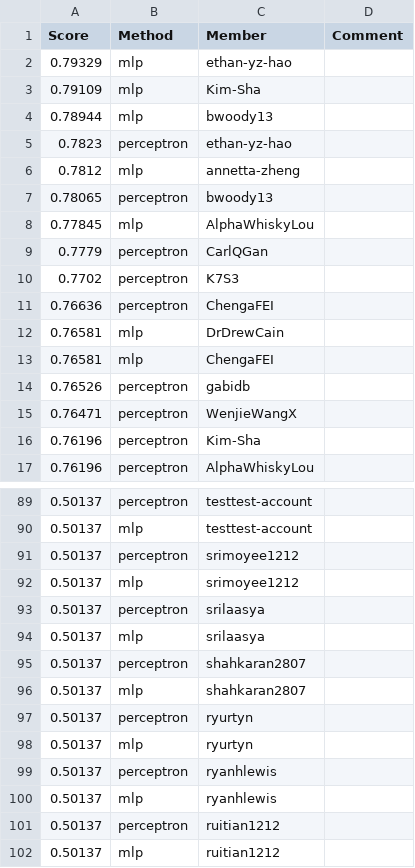
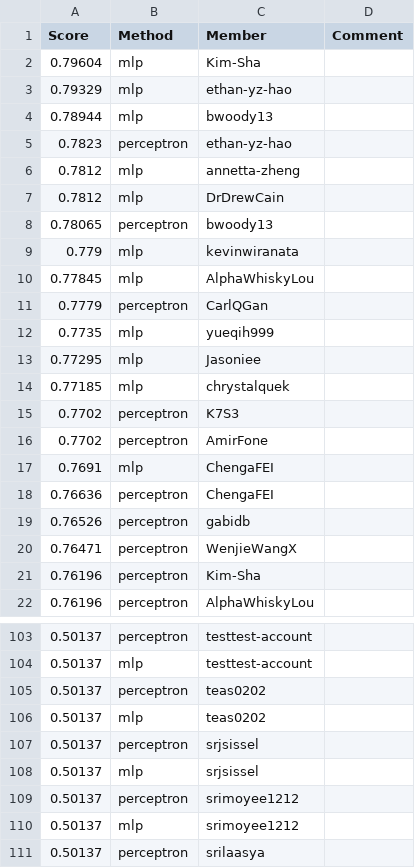
Before and after one commit to cornell-cs5740-sp24/leaderboards, a CSV file: a1/leaderboard_sst2.csv, drawn as a sheet; only a part is shown, gaps mark what is left out; the shorter side is filled out with more unchanged rows; removed rows and columns are numbered as before the commit, all else as after; the diff covers the shown part only; the diff names each change by its address in the sheet, - before the commit and + after, or states it on an @@ line.

```diff
--- a/a1/leaderboard_sst2.csv
+++ b/a1/leaderboard_sst2.csv
+row 2: 0.79604 | mlp | Kim-Sha
-row 3: 0.79109 | mlp | Kim-Sha
+row 7: 0.7812 | mlp | DrDrewCain
+row 9: 0.779 | mlp | kevinwiranata
+row 12: 0.7735 | mlp | yueqih999
+row 13: 0.77295 | mlp | Jasoniee
+row 14: 0.77185 | mlp | chrystalquek
+row 16: 0.7702 | perceptron | AmirFone
+row 17: 0.7691 | mlp | ChengaFEI
-row 12: 0.76581 | mlp | DrDrewCain
-row 13: 0.76581 | mlp | ChengaFEI
+row 105: 0.50137 | perceptron | teas0202
+row 106: 0.50137 | mlp | teas0202
+row 107: 0.50137 | perceptron | srjsissel
+row 108: 0.50137 | mlp | srjsissel
```
Also changed, not shown: 21 added rows, 22 removed rows and 3 edited cells elsewhere in this file.
